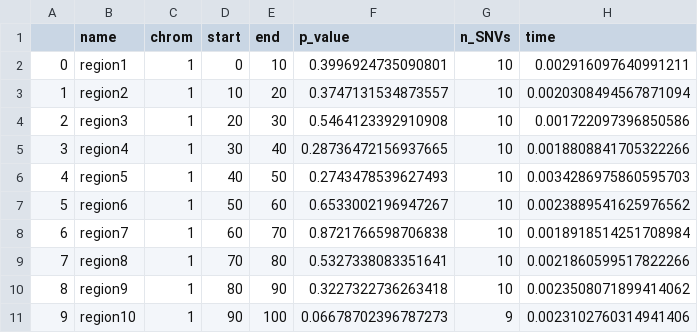
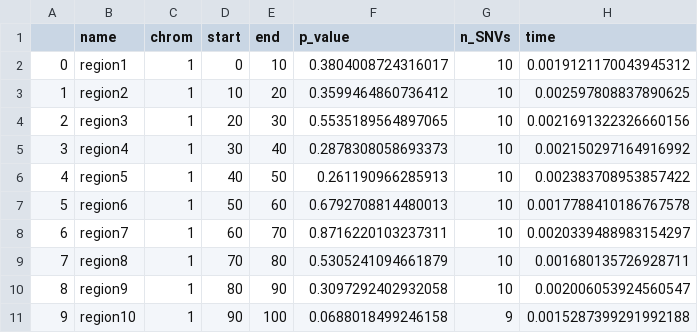
Before and after one commit to HealthML/seak, a CSV file: src/seak/data/reference_results/test_full_rank_continuous_2K.csv, drawn as a sheet.

```diff
--- a/src/seak/data/reference_results/test_full_rank_continuous_2K.csv
+++ b/src/seak/data/reference_results/test_full_rank_continuous_2K.csv
@@ -1,11 +1,11 @@
 ,name,chrom,start,end,p_value,n_SNVs,time
-0,region1,1,0,10,0.3996924735090801,10,0.002916097640991211
-1,region2,1,10,20,0.3747131534873557,10,0.0020308494567871094
-2,region3,1,20,30,0.5464123392910908,10,0.001722097396850586
-3,region4,1,30,40,0.28736472156937665,10,0.0018808841705322266
-4,region5,1,40,50,0.2743478539627493,10,0.0034286975860595703
-5,region6,1,50,60,0.6533002196947267,10,0.0023889541625976562
-6,region7,1,60,70,0.8721766598706838,10,0.0018918514251708984
-7,region8,1,70,80,0.5327338083351641,10,0.0021860599517822266
-8,region9,1,80,90,0.3227322736263418,10,0.0023508071899414062
-9,region10,1,90,100,0.06678702396787273,9,0.0023102760314941406
+0,region1,1,0,10,0.3804008724316017,10,0.0019121170043945312
+1,region2,1,10,20,0.3599464860736412,10,0.002597808837890625
+2,region3,1,20,30,0.5535189564897065,10,0.0021691322326660156
+3,region4,1,30,40,0.2878308058693373,10,0.002150297164916992
+4,region5,1,40,50,0.261190966285913,10,0.002383708953857422
+5,region6,1,50,60,0.6792708814480013,10,0.0017788410186767578
+6,region7,1,60,70,0.8716220103237311,10,0.0020339488983154297
+7,region8,1,70,80,0.5305241094661879,10,0.001680135726928711
+8,region9,1,80,90,0.3097292402932058,10,0.002006053924560547
+9,region10,1,90,100,0.0688018499246158,9,0.0015287399291992188
```
Also changed, not shown: src/seak/data/reference_results/test_full_rank_continuous_2K_computed.csv, src/seak/data/reference_results/test_low_rank_continuous_2K_low_rank_bg_computed.csv, 8 other files.
